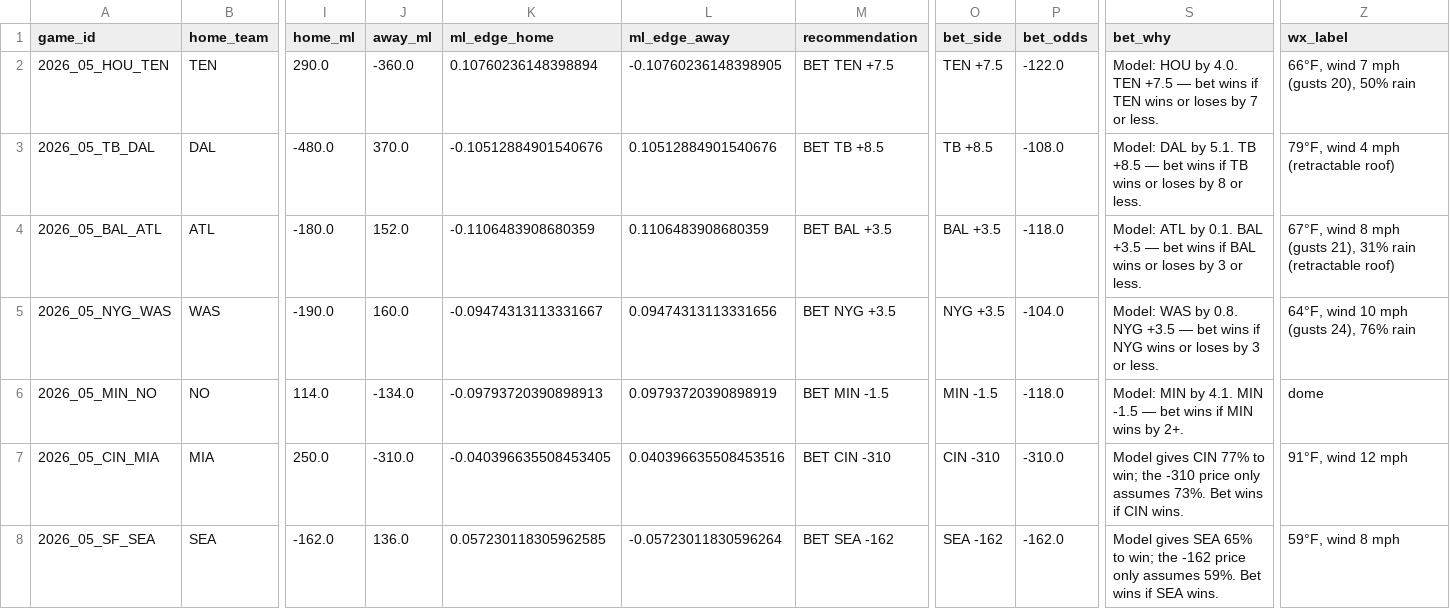
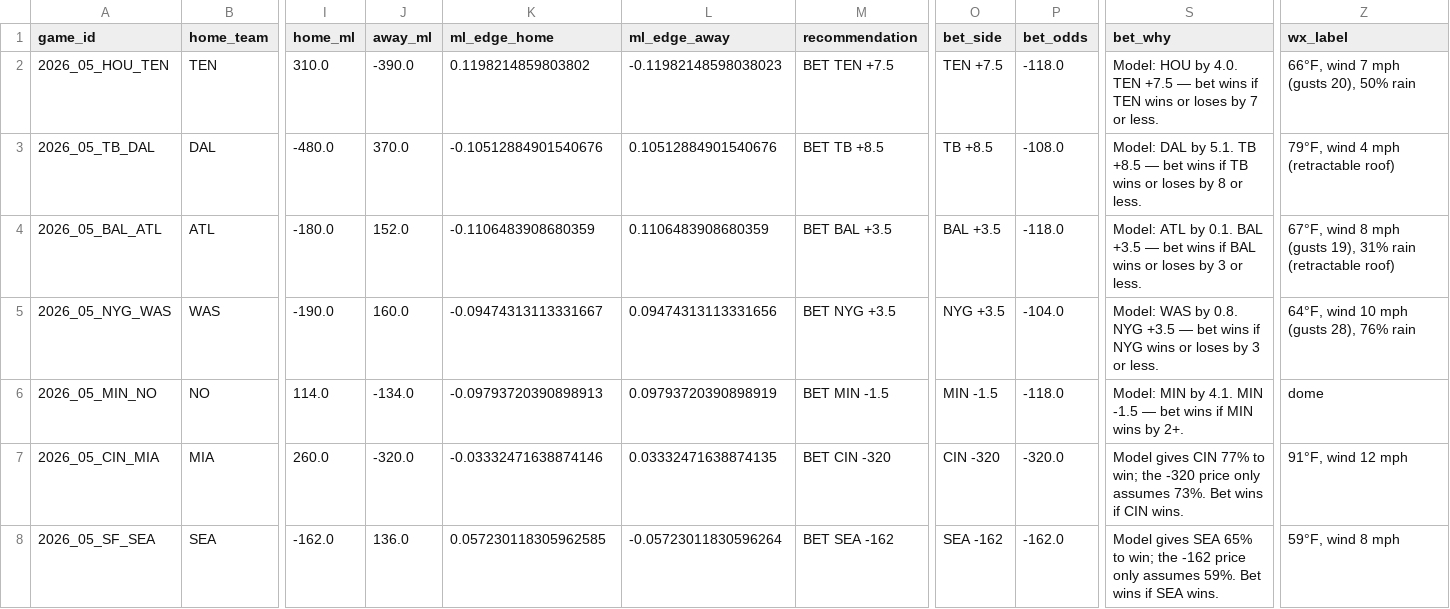
Before and after one commit to jamesonbryant18-byte/NFL-Betting-model, a CSV file: picks/2026/week05_leans.csv, drawn as a sheet; only a part is shown, gaps mark what is left out; the diff names each change by its address in the sheet, - before the commit and + after, or states it on an @@ line.

```diff
--- a/picks/2026/week05_leans.csv
+++ b/picks/2026/week05_leans.csv
-I2 (home_ml): 290.0
+I2 (home_ml): 310.0
-J2 (away_ml): -360.0
+J2 (away_ml): -390.0
-K2 (ml_edge_home): 0.10760236148398894
+K2 (ml_edge_home): 0.1198214859803802
-L2 (ml_edge_away): -0.10760236148398905
+L2 (ml_edge_away): -0.11982148598038023
-P2 (bet_odds): -122.0
+P2 (bet_odds): -118.0
-Z4 (wx_label): …mph (gusts 21), 31% rain…
+Z4 (wx_label): …mph (gusts 19), 31% rain…
-Z5 (wx_label): 64°F, wind 10 mph (gusts 24), 76% rain
+Z5 (wx_label): 64°F, wind 10 mph (gusts 28), 76% rain
-I7 (home_ml): 250.0
+I7 (home_ml): 260.0
-J7 (away_ml): -310.0
+J7 (away_ml): -320.0
-K7 (ml_edge_home): -0.040396635508453405
+K7 (ml_edge_home): -0.03332471638874146
-L7 (ml_edge_away): 0.040396635508453516
+L7 (ml_edge_away): 0.03332471638874135
-M7 (recommendation): BET CIN -310
+M7 (recommendation): BET CIN -320
-O7 (bet_side): CIN -310
+O7 (bet_side): CIN -320
-P7 (bet_odds): -310.0
+P7 (bet_odds): -320.0
-S7 (bet_why): …win; the -310 price only…
+S7 (bet_why): …win; the -320 price only…
```
Also changed, not shown: picks/2026/week05_picks.csv, 13 other files.
